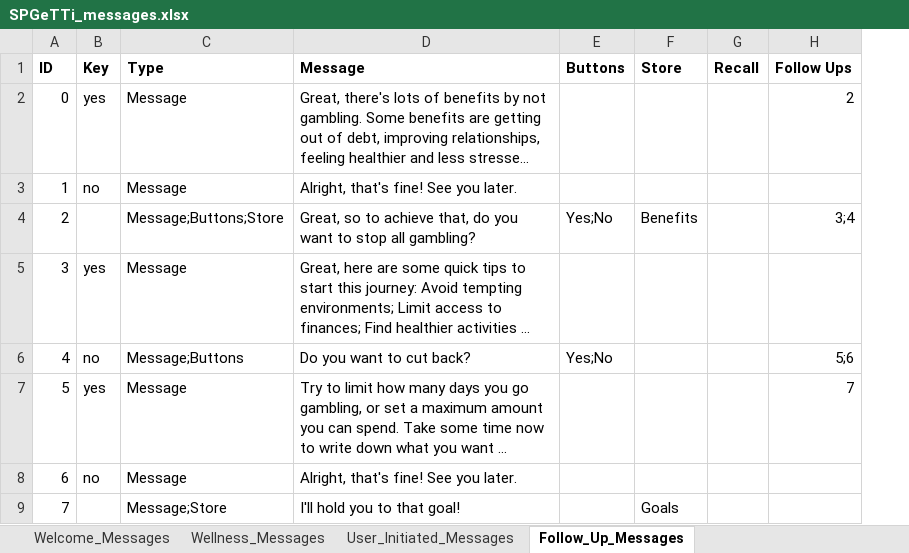
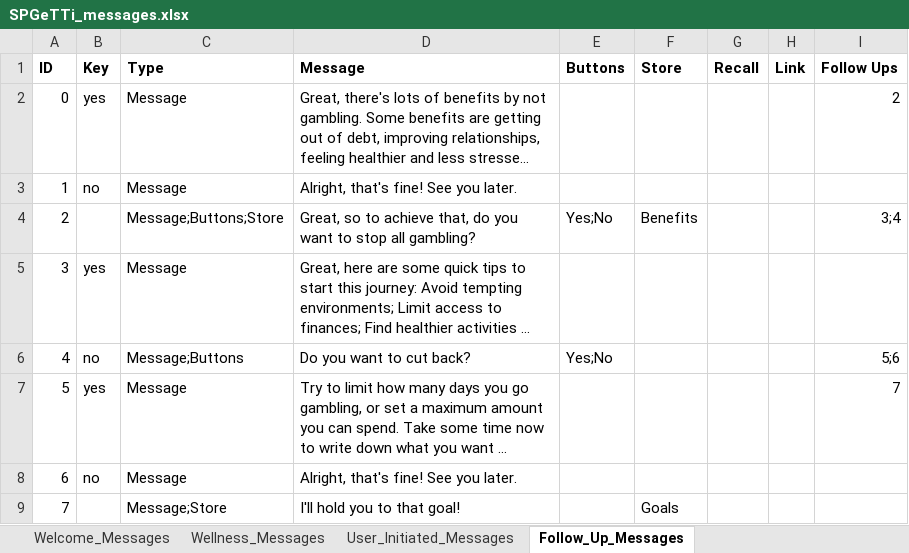
Before and after one commit to Hailubby/761_ChatBot, an Excel workbook: resources/SPGeTTi_messages.xlsx, sheet Follow_Up_Messages, drawn as a sheet; only a part is shown; long unchanged cells end in …; values as stored, in another font and other column widths than the file's, no borders; the diff names each change by its address in the sheet, - before the commit and + after, or states it on an @@ line.

Commit message:
Add link message type
Pair programmed with Jay

```diff
--- a/resources/SPGeTTi_messages.xlsx (sheet Follow_Up_Messages)
+++ b/resources/SPGeTTi_messages.xlsx (sheet Follow_Up_Messages)
+column H (Link), empty
```
Also changed, not shown: sheet User_Initiated_Messages, 4 other files.
